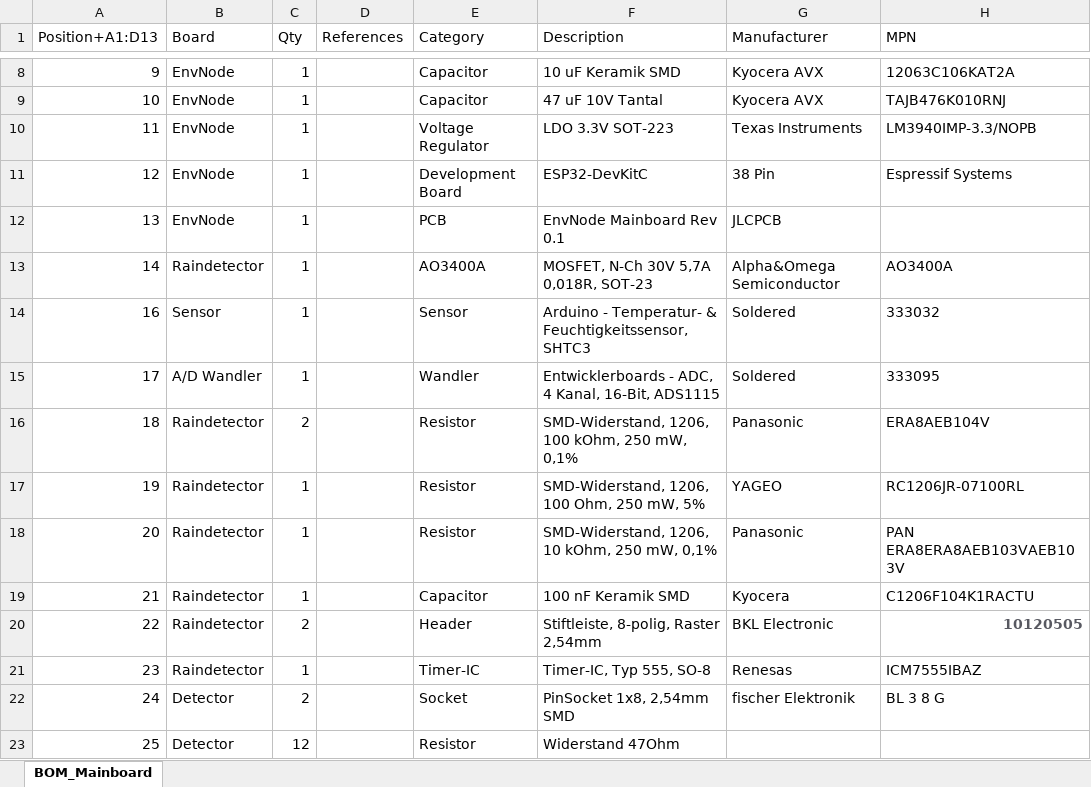
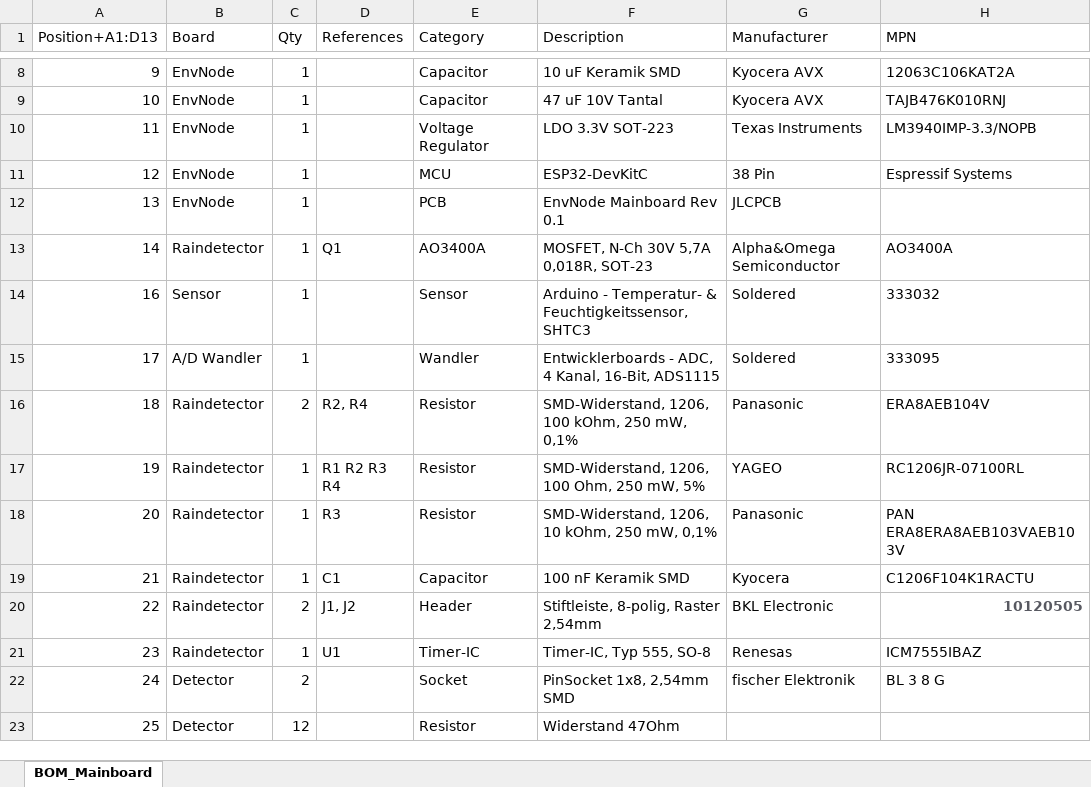
Before and after one commit to magicamun/EnvNode, an Excel workbook: hardware/BOM_Mainboard.xlsx, sheet BOM_Mainboard, drawn as a sheet; only a part is shown, gaps mark what is left out; values as stored, in another font and other column widths than the file's, no borders; table styles not drawn; the diff names each change by its address in the sheet, - before the commit and + after, or states it on an @@ line.

```diff
--- a/hardware/BOM_Mainboard.xlsx (sheet BOM_Mainboard)
+++ b/hardware/BOM_Mainboard.xlsx (sheet BOM_Mainboard)
-E11 (Category): Development Board
+E11 (Category): MCU
-D13 (References): (empty)
+D13 (References): Q1
-D16 (References): (empty)
+D16 (References): R2, R4
-D17 (References): (empty)
+D17 (References): R1 R2 R3 R4
-D18 (References): (empty)
+D18 (References): R3
-D19 (References): (empty)
+D19 (References): C1
-D20 (References): (empty)
+D20 (References): J1, J2
-D21 (References): (empty)
+D21 (References): U1
```
Also changed, not shown: 1 other file.
